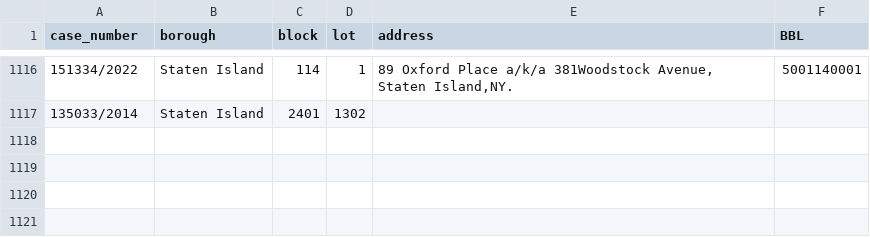
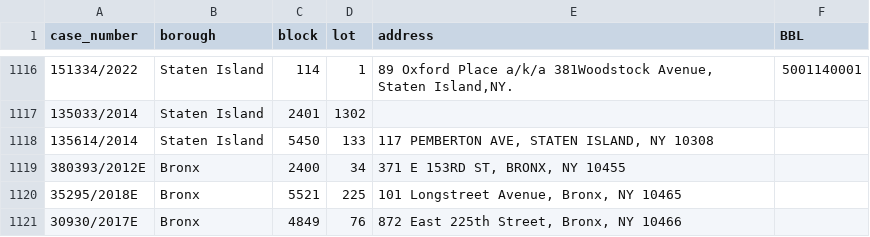
Before and after one commit to ivoytov/manhattan, a CSV file: foreclosures/lots.csv, drawn as a sheet; only a part is shown, gaps mark what is left out.

```diff
--- a/foreclosures/lots.csv
+++ b/foreclosures/lots.csv
@@ -1117 +1117,5 @@ case_number,borough,block,lot,address,BBL
 135033/2014,Staten Island,2401,1302,,
+135614/2014,Staten Island,5450,133,"117 PEMBERTON AVE, STATEN ISLAND, NY 10308",
+380393/2012E,Bronx,2400,34,"371 E 153RD ST, BRONX, NY 10455",
+35295/2018E,Bronx,5521,225,"101 Longstreet Avenue, Bronx, NY 10465",
+30930/2017E,Bronx,4849,76,"872 East 225th Street, Bronx, NY 10466",
```
Also changed, not shown: foreclosures/bids.csv.
